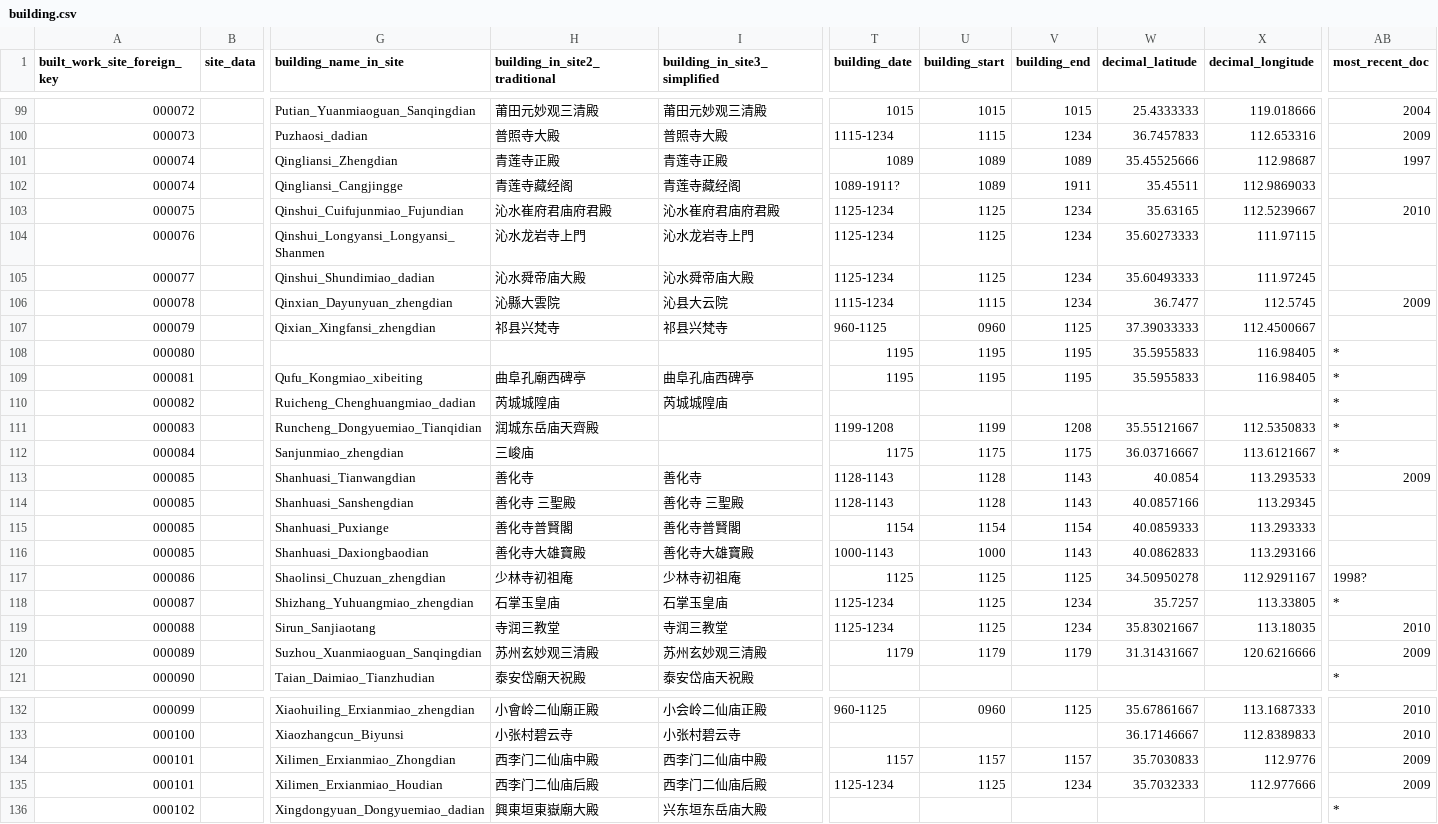
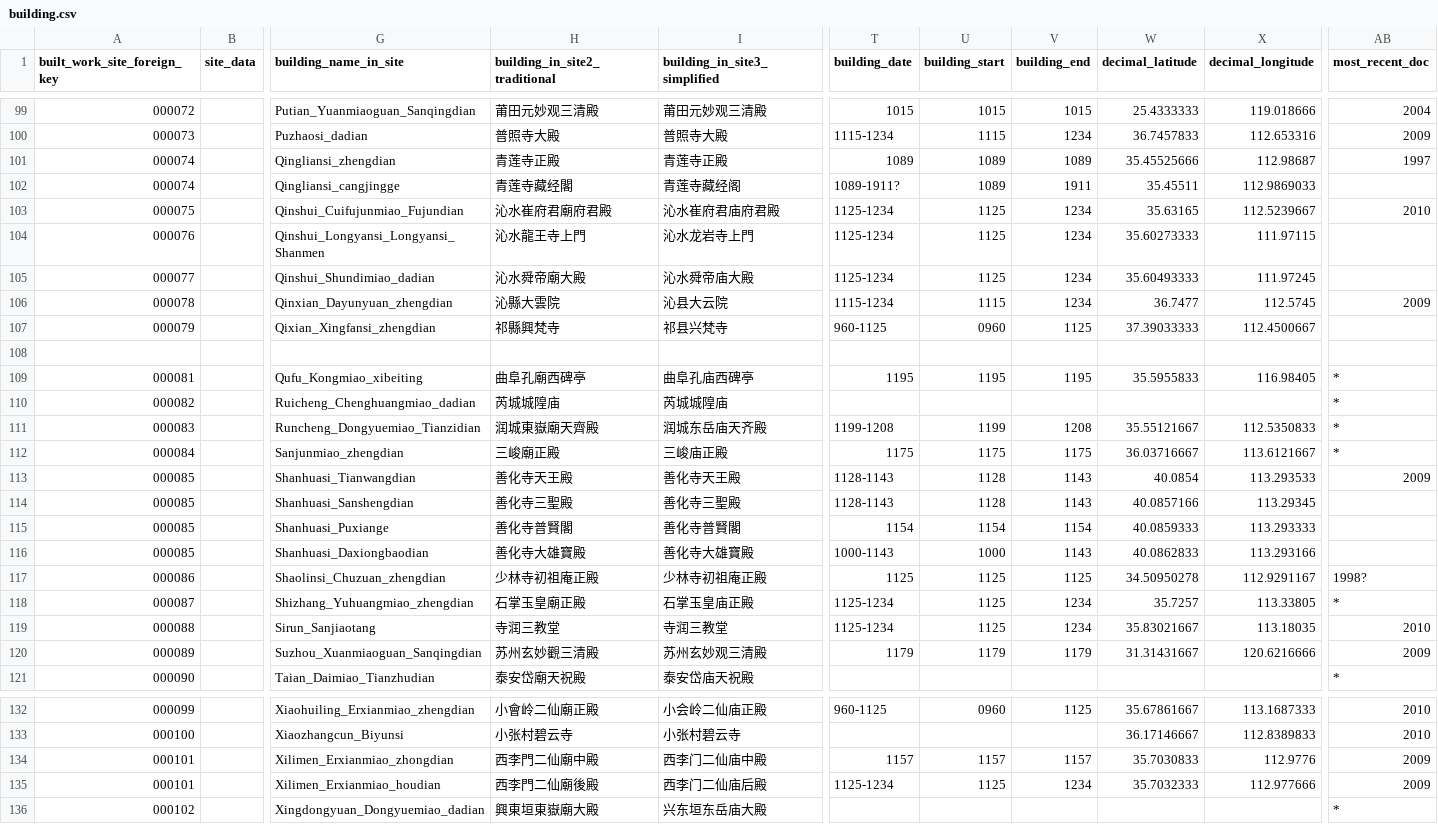
Before and after one commit to VandyVRC/tcadrt, a CSV file: building/building.csv, drawn as a sheet; only a part is shown, gaps mark what is left out; rows hold the shown columns only; the diff covers the shown part only; the diff names each change by its address in the sheet, - before the commit and + after, or states it on an @@ line.

```diff
--- a/building/building.csv
+++ b/building/building.csv
-G101 (building_name_in_site): Qingliansi_Zhengdian
+G101 (building_name_in_site): Qingliansi_zhengdian
-G102 (building_name_in_site): Qingliansi_Cangjingge
+G102 (building_name_in_site): Qingliansi_cangjingge
-H102 (building_in_site2_traditional): 青莲寺藏经阁
+H102 (building_in_site2_traditional): 青莲寺藏经閣
-H103 (building_in_site2_traditional): 沁水崔府君庙府君殿
+H103 (building_in_site2_traditional): 沁水崔府君廟府君殿
-H104 (building_in_site2_traditional): 沁水龙岩寺上門
+H104 (building_in_site2_traditional): 沁水龍王寺上門
-H105 (building_in_site2_traditional): 沁水舜帝庙大殿
+H105 (building_in_site2_traditional): 沁水舜帝廟大殿
-H107 (building_in_site2_traditional): 祁县兴梵寺
+H107 (building_in_site2_traditional): 祁縣興梵寺
-row 108: 000080 |  |  |  |  | 1195 | 1195 | 1195 | 35.5955833 | 116.98405 | *
+row 108: (empty)
-G111 (building_name_in_site): Runcheng_Dongyuemiao_Tianqidian
+G111 (building_name_in_site): Runcheng_Dongyuemiao_Tianzidian
-H111 (building_in_site2_traditional): 润城东岳庙天齊殿
+H111 (building_in_site2_traditional): 润城東嶽廟天齊殿
-I111 (building_in_site3_simplified): (empty)
+I111 (building_in_site3_simplified): 润城东岳庙天齐殿
-H112 (building_in_site2_traditional): 三峻庙
+H112 (building_in_site2_traditional): 三峻廟正殿
-I112 (building_in_site3_simplified): (empty)
+I112 (building_in_site3_simplified): 三峻庙正殿
-H113 (building_in_site2_traditional): 善化寺
+H113 (building_in_site2_traditional): 善化寺天王殿
-I113 (building_in_site3_simplified): 善化寺
+I113 (building_in_site3_simplified): 善化寺天王殿
-H114 (building_in_site2_traditional): 善化寺 三聖殿
+H114 (building_in_site2_traditional): 善化寺三聖殿
-I114 (building_in_site3_simplified): 善化寺 三聖殿
+I114 (building_in_site3_simplified): 善化寺三聖殿
-H117 (building_in_site2_traditional): 少林寺初祖庵
+H117 (building_in_site2_traditional): 少林寺初祖庵正殿
-I117 (building_in_site3_simplified): 少林寺初祖庵
+I117 (building_in_site3_simplified): 少林寺初祖庵正殿
-H118 (building_in_site2_traditional): 石掌玉皇庙
+H118 (building_in_site2_traditional): 石掌玉皇廟正殿
-I118 (building_in_site3_simplified): 石掌玉皇庙
+I118 (building_in_site3_simplified): 石掌玉皇庙正殿
-H120 (building_in_site2_traditional): 苏州玄妙观三清殿
+H120 (building_in_site2_traditional): 苏州玄妙觀三清殿
-G134 (building_name_in_site): Xilimen_Erxianmiao_Zhongdian
+G134 (building_name_in_site): Xilimen_Erxianmiao_zhongdian
-H134 (building_in_site2_traditional): 西李门二仙庙中殿
+H134 (building_in_site2_traditional): 西李門二仙廟中殿
-G135 (building_name_in_site): Xilimen_Erxianmiao_Houdian
+G135 (building_name_in_site): Xilimen_Erxianmiao_houdian
-H135 (building_in_site2_traditional): 西李门二仙庙后殿
+H135 (building_in_site2_traditional): 西李門二仙廟後殿
```
Also changed, not shown: 1 edited cell elsewhere in this file, 1 other file.
